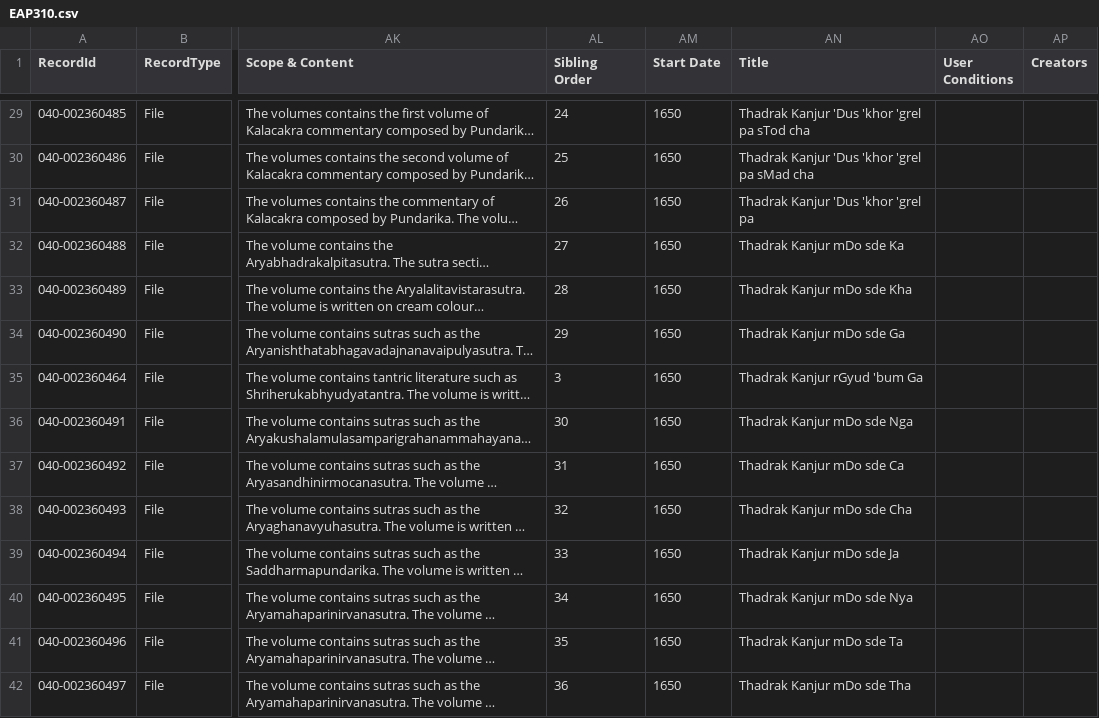
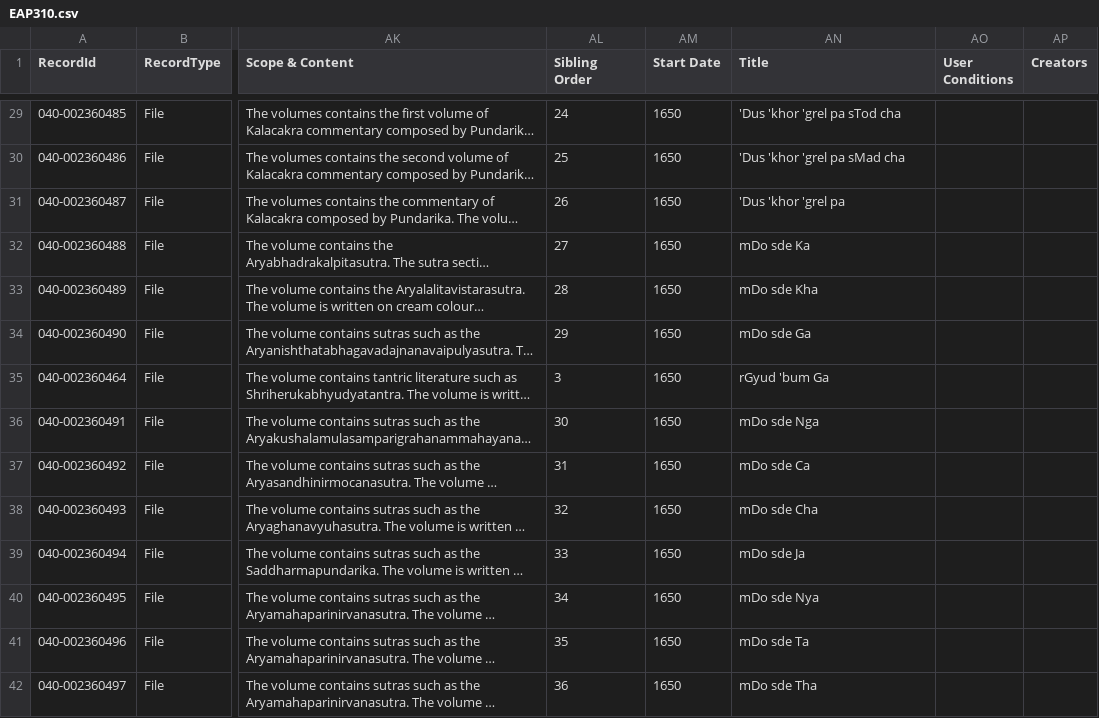
Before and after one commit to buda-base/xmltoldmigration, a CSV file: src/main/resources/EAP310.csv, drawn as a sheet; only a part is shown, gaps mark what is left out; long unchanged cells end in …; the diff covers the shown part only; the diff names each change by its address in the sheet, - before the commit and + after, or states it on an @@ line.

```diff
--- a/src/main/resources/EAP310.csv
+++ b/src/main/resources/EAP310.csv
-AN29 (Title): Thadrak Kanjur 'Dus 'khor 'grel pa sTod cha
+AN29 (Title): 'Dus 'khor 'grel pa sTod cha
-AN30 (Title): Thadrak Kanjur 'Dus 'khor 'grel pa sMad cha
+AN30 (Title): 'Dus 'khor 'grel pa sMad cha
-AN31 (Title): Thadrak Kanjur 'Dus 'khor 'grel pa
+AN31 (Title): 'Dus 'khor 'grel pa
-AN32 (Title): Thadrak Kanjur mDo sde Ka
+AN32 (Title): mDo sde Ka
-AN33 (Title): Thadrak Kanjur mDo sde Kha
+AN33 (Title): mDo sde Kha
-AN34 (Title): Thadrak Kanjur mDo sde Ga
+AN34 (Title): mDo sde Ga
-AN35 (Title): Thadrak Kanjur rGyud 'bum Ga
+AN35 (Title): rGyud 'bum Ga
-AN36 (Title): Thadrak Kanjur mDo sde Nga
+AN36 (Title): mDo sde Nga
-AN37 (Title): Thadrak Kanjur mDo sde Ca
+AN37 (Title): mDo sde Ca
-AN38 (Title): Thadrak Kanjur mDo sde Cha
+AN38 (Title): mDo sde Cha
-AN39 (Title): Thadrak Kanjur mDo sde Ja
+AN39 (Title): mDo sde Ja
-AN40 (Title): Thadrak Kanjur mDo sde Nya
+AN40 (Title): mDo sde Nya
-AN41 (Title): Thadrak Kanjur mDo sde Ta
+AN41 (Title): mDo sde Ta
-AN42 (Title): Thadrak Kanjur mDo sde Tha
+AN42 (Title): mDo sde Tha
```
Also changed, not shown: 130 edited cells elsewhere in this file, src/main/resources/EAP039.csv, 1 other file.
